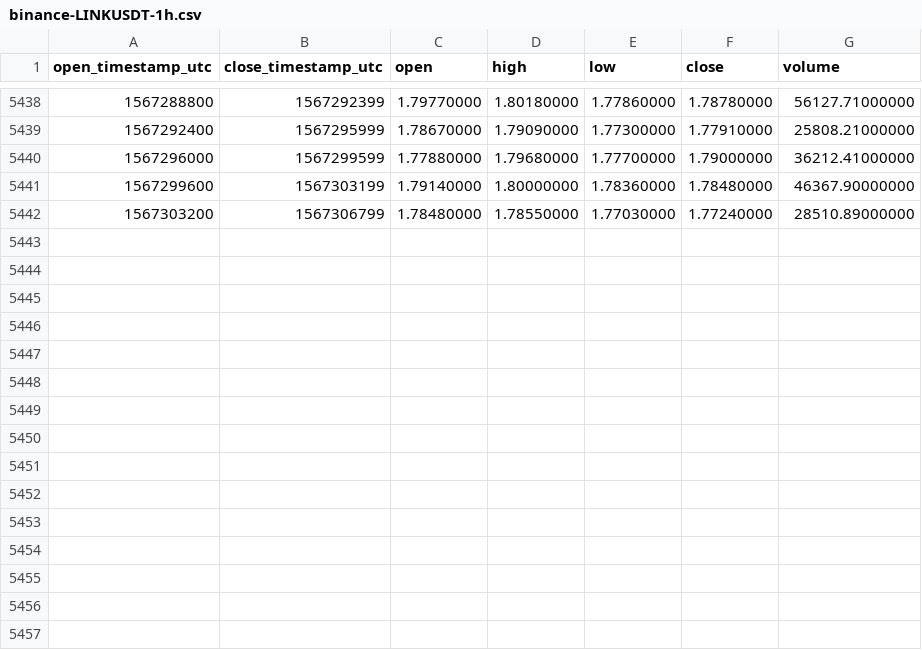
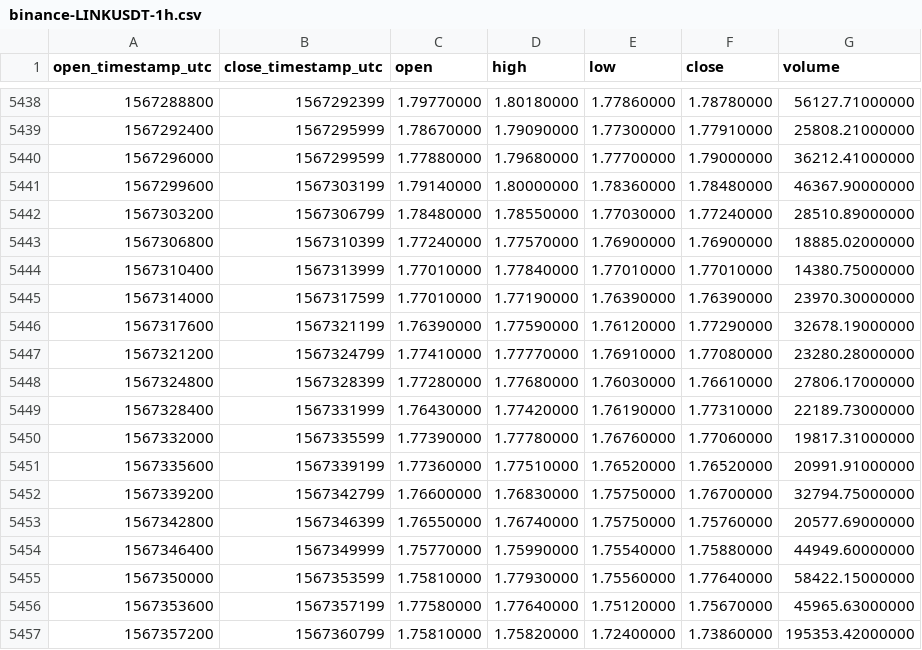
Before and after one commit to cryptobigbro/binance-LINKUSDT, a CSV file: binance-LINKUSDT-1h.csv, drawn as a sheet; only a part is shown, gaps mark what is left out.

Commit message:
Update OHLCV data.

```diff
--- a/binance-LINKUSDT-1h.csv
+++ b/binance-LINKUSDT-1h.csv
@@ -5442 +5442,16 @@ open_timestamp_utc,close_timestamp_utc,open,high,low,close,volume
 1567303200,1567306799,1.78480000,1.78550000,1.77030000,1.77240000,28510.89000000
+1567306800,1567310399,1.77240000,1.77570000,1.76900000,1.76900000,18885.02000000
+1567310400,1567313999,1.77010000,1.77840000,1.77010000,1.77010000,14380.75000000
+1567314000,1567317599,1.77010000,1.77190000,1.76390000,1.76390000,23970.30000000
+1567317600,1567321199,1.76390000,1.77590000,1.76120000,1.77290000,32678.19000000
+1567321200,1567324799,1.77410000,1.77770000,1.76910000,1.77080000,23280.28000000
+1567324800,1567328399,1.77280000,1.77680000,1.76030000,1.76610000,27806.17000000
+1567328400,1567331999,1.76430000,1.77420000,1.76190000,1.77310000,22189.73000000
+1567332000,1567335599,1.77390000,1.77780000,1.76760000,1.77060000,19817.31000000
+1567335600,1567339199,1.77360000,1.77510000,1.76520000,1.76520000,20991.91000000
+1567339200,1567342799,1.76600000,1.76830000,1.75750000,1.76700000,32794.75000000
+1567342800,1567346399,1.76550000,1.76740000,1.75750000,1.75760000,20577.69000000
+1567346400,1567349999,1.75770000,1.75990000,1.75540000,1.75880000,44949.60000000
+1567350000,1567353599,1.75810000,1.77930000,1.75560000,1.77640000,58422.15000000
+1567353600,1567357199,1.77580000,1.77640000,1.75120000,1.75670000,45965.63000000
+1567357200,1567360799,1.75810000,1.75820000,1.72400000,1.73860000,195353.42000000
```
